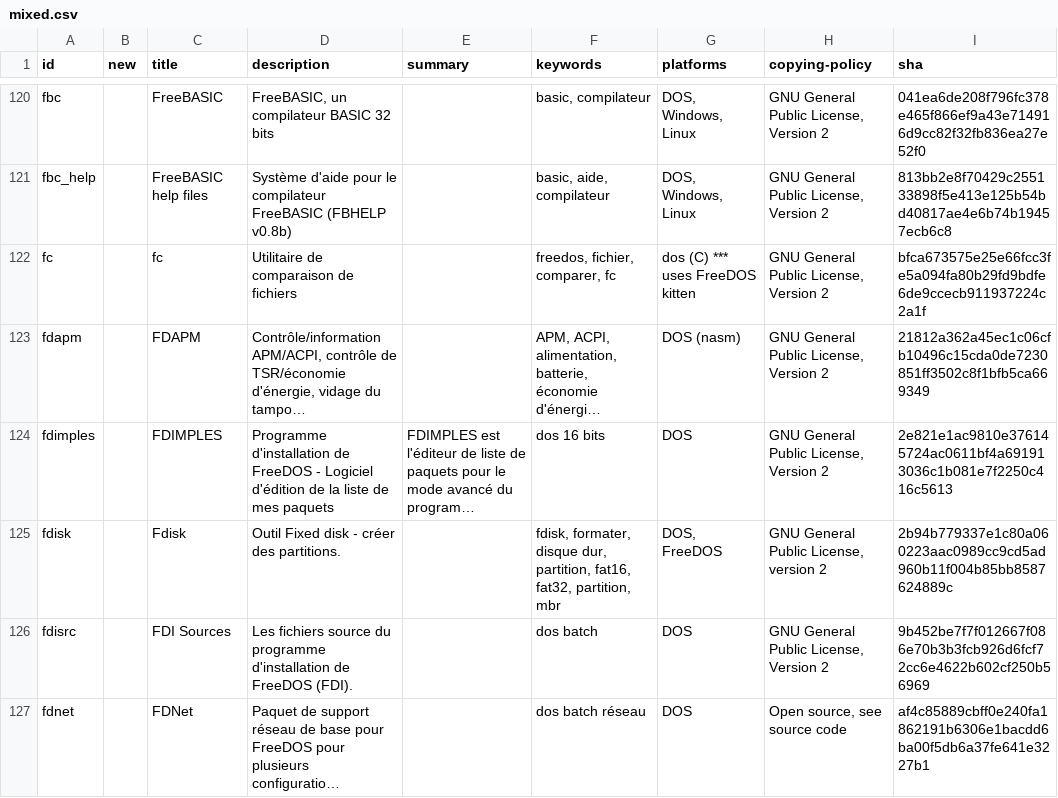
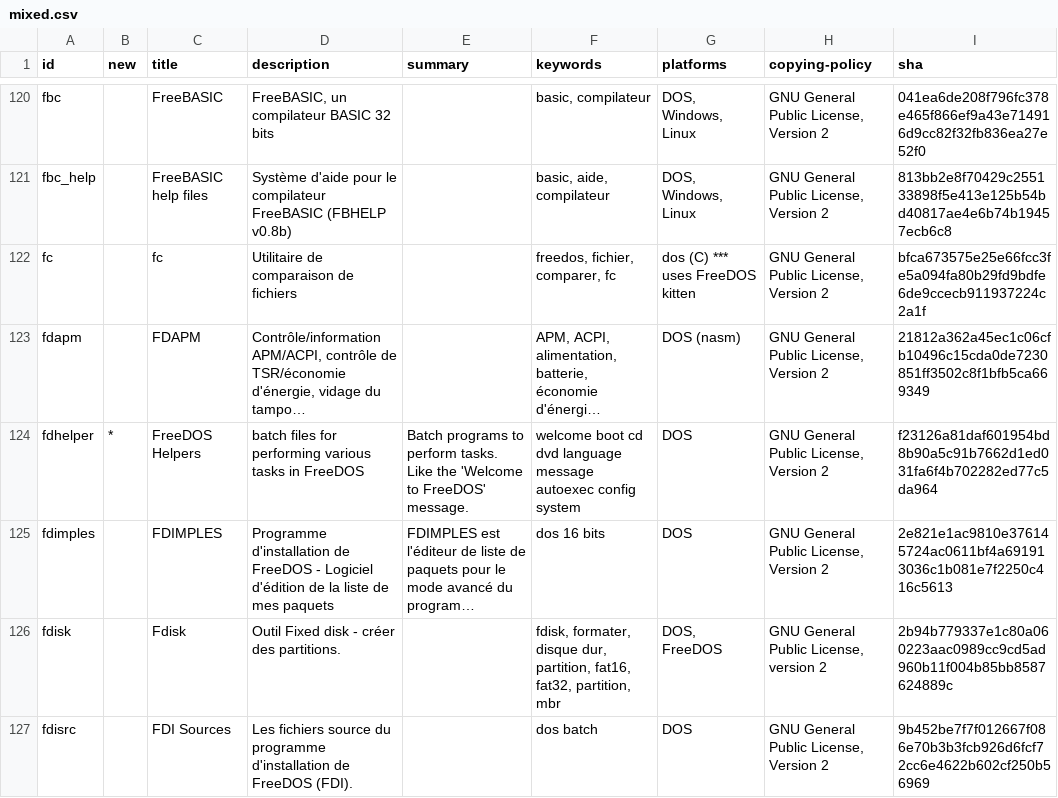
Before and after one commit to shidel/fd-nls, a CSV file: packages/fr/utf-8/mixed.csv, drawn as a sheet; only a part is shown, gaps mark what is left out; the shorter side is filled out with more unchanged rows; long unchanged cells end in …; the diff names each change by its address in the sheet, - before the commit and + after, or states it on an @@ line.

```diff
--- a/packages/fr/utf-8/mixed.csv
+++ b/packages/fr/utf-8/mixed.csv
+row 124: fdhelper | * | FreeDOS Helpers | batch files for performing various tasks in FreeDOS | Batch programs to perform tasks. Like the 'Welcome to FreeDOS' message. | welcome boot cd dvd language message autoexec config system | DOS | GNU General Public License, Version 2 | f23126a81daf601954bd8b90a5c91b7662d1ed031fa6f4b702282ed77c5da964
```
Also changed, not shown: packages/de/cp858/mixed.csv, packages/fr/cp850/mixed.csv, 4 other files.
